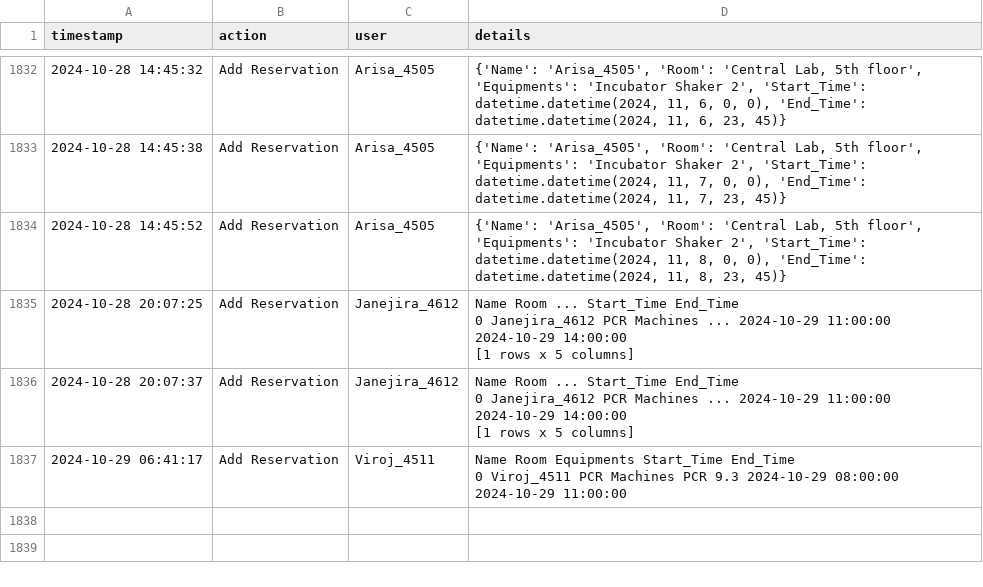
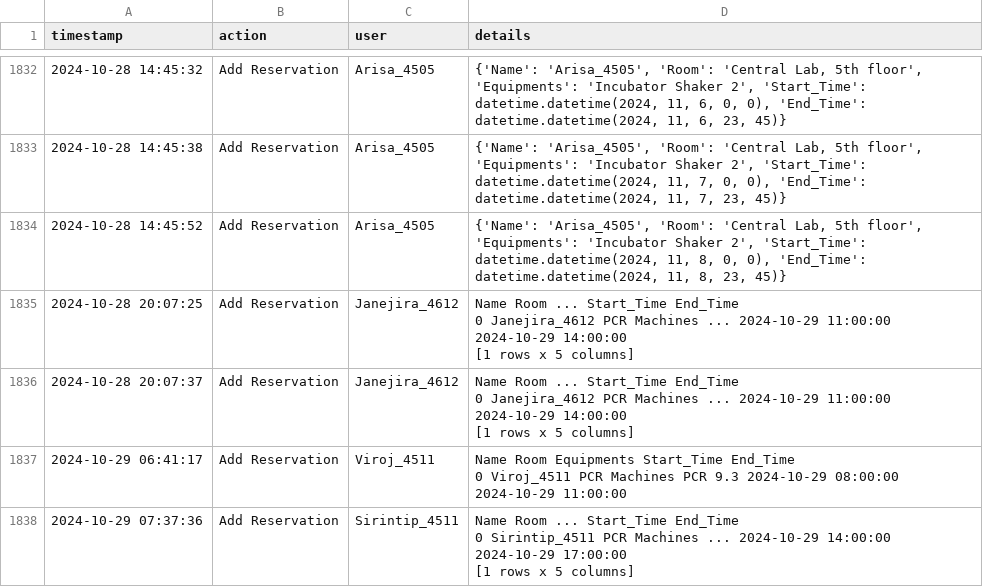
Before and after one commit to dhruv0767/Lab-Equipments_Reservation, a CSV file: change_log.csv, drawn as a sheet; only a part is shown, gaps mark what is left out; ↵ is a line break in a cell; the diff names each change by its address in the sheet, - before the commit and + after, or states it on an @@ line.

Commit message:
Update change_log.csv

```diff
--- a/change_log.csv
+++ b/change_log.csv
+row 1838: 2024-10-29 07:37:36 | Add Reservation | Sirintip_4511 | Name Room ... Start_Time End_Time ↵ 0 Sirintip_4511 PCR Machines ... 2024-10-29 14:00:00 2024-10-29 17:00:00 ↵ [1 rows x 5 columns]
```
